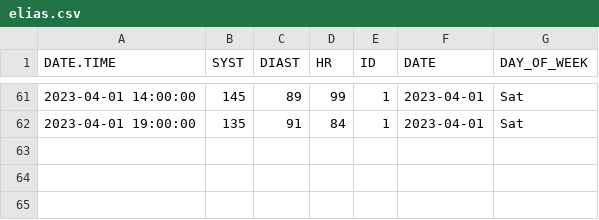
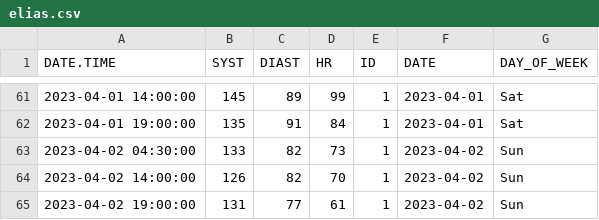
Before and after one commit to EliasArdila/bloodpressure, a CSV file: R/elias.csv, drawn as a sheet; only a part is shown, gaps mark what is left out.

```diff
--- a/R/elias.csv
+++ b/R/elias.csv
@@ -62 +62,4 @@
 "2023-04-01 19:00:00",135,91,84,1,2023-04-01,"Sat"
+"2023-04-02 04:30:00",133,82,73,1,2023-04-02,"Sun"
+"2023-04-02 14:00:00",126,82,70,1,2023-04-02,"Sun"
+"2023-04-02 19:00:00",131,77,61,1,2023-04-02,"Sun"
```
Also changed, not shown: 15 other files.
